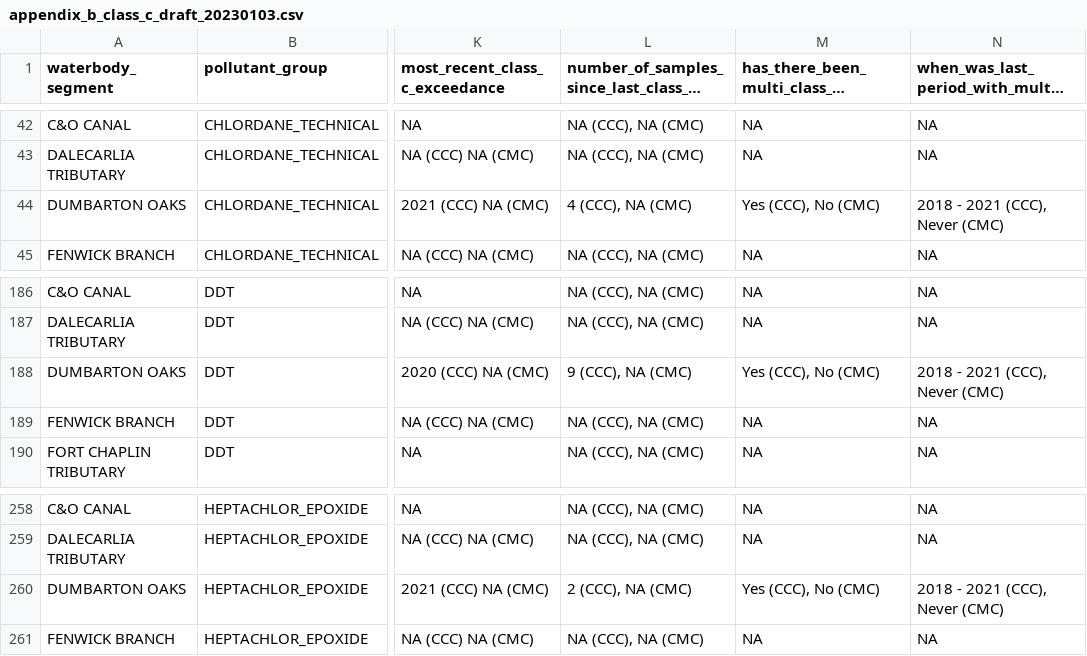
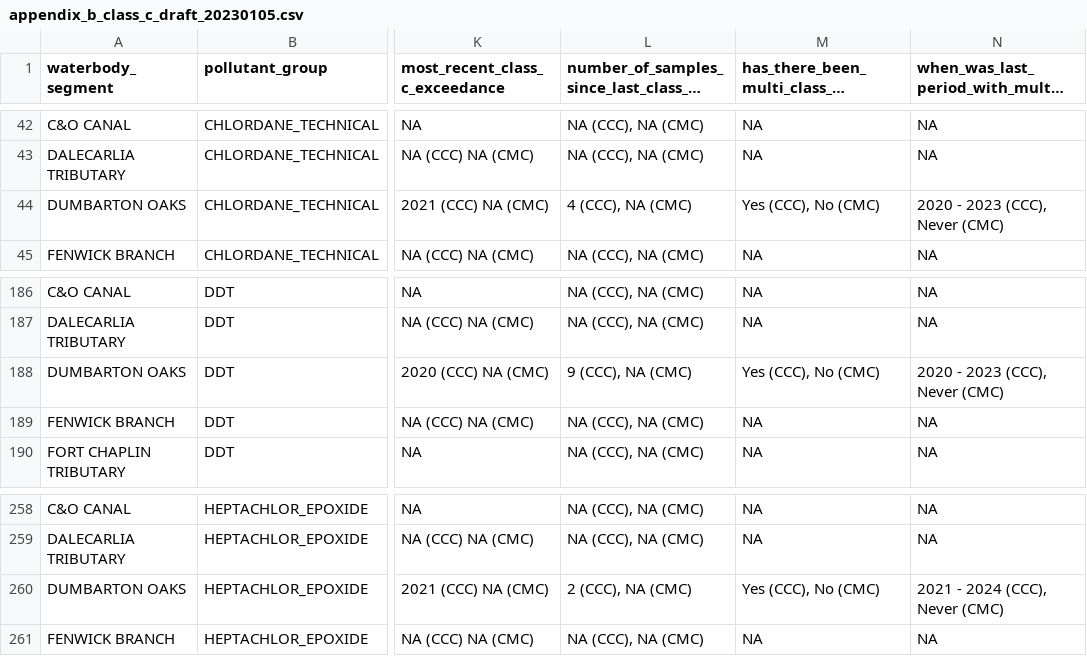
Before and after one commit to LimnoTech/IRsupportR, a CSV file: output/appendix_b_class_c_draft_20230105.csv (was output/appendix_b_class_c_draft_20230103.csv), drawn as a sheet; only a part is shown, gaps mark what is left out; long unchanged cells end in …; the diff covers the shown part only; the diff names each change by its address in the sheet, - before the commit and + after, or states it on an @@ line.

```diff
--- a/output/appendix_b_class_c_draft_20230103.csv
+++ b/output/appendix_b_class_c_draft_20230105.csv
-N44: 2018 - 2021 (CCC), Never (CMC)
+N44: 2020 - 2023 (CCC), Never (CMC)
-N188: 2018 - 2021 (CCC), Never (CMC)
+N188: 2020 - 2023 (CCC), Never (CMC)
-N260: 2018 - 2021 (CCC), Never (CMC)
+N260: 2021 - 2024 (CCC), Never (CMC)
```
Also changed, not shown: 24 edited cells elsewhere in this file, output/appendix_b_class_d_draft_20230105.csv, 2 other files.
